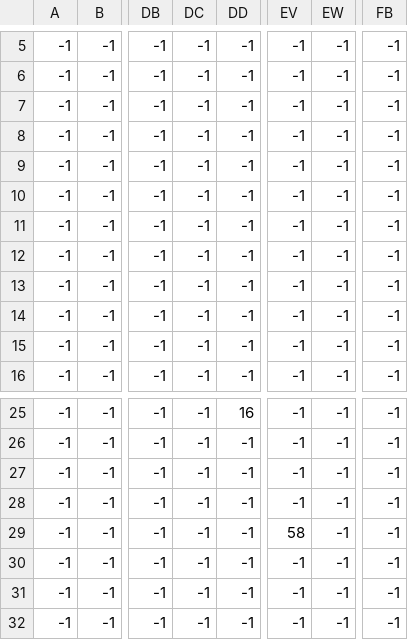
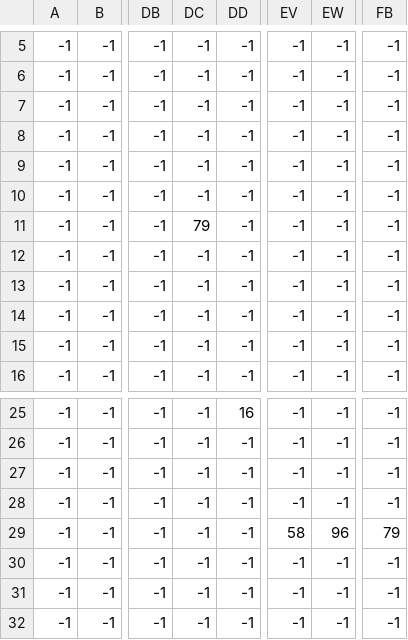
Before and after one commit to LambrosMgk/hy454-Game-Zelda-2, a CSV file: Game454/UnitTests/Media/Level_1/Level_1_Tile Layer 2.csv, drawn as a sheet; only a part is shown, gaps mark what is left out; the diff names each change by its address in the sheet, - before the commit and + after, or states it on an @@ line.

Commit message:
Changed class PowerUps to Collectable. Added some id's to easily spawn items from Tiled by painting transparent tiles. Added restore amount to potion classes. Changed class Key to SimpleKey, added all 3 blue and red potions, added Collectables display hitbox. Removed the purple background of object sprite inside the function that loads the sprite sheet.

```diff
--- a/Game454/UnitTests/Media/Level_1/Level_1_Tile Layer 2.csv
+++ b/Game454/UnitTests/Media/Level_1/Level_1_Tile Layer 2.csv
-DC11: -1
+DC11: 79
-EW29: -1
+EW29: 96
-FB29: -1
+FB29: 79
```
Also changed, not shown: 3 other files.
